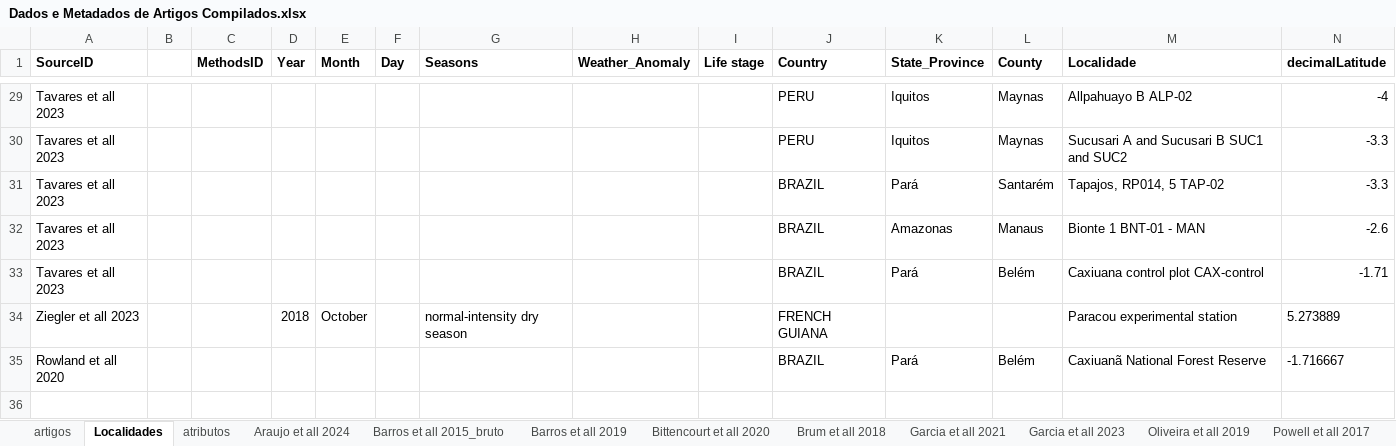
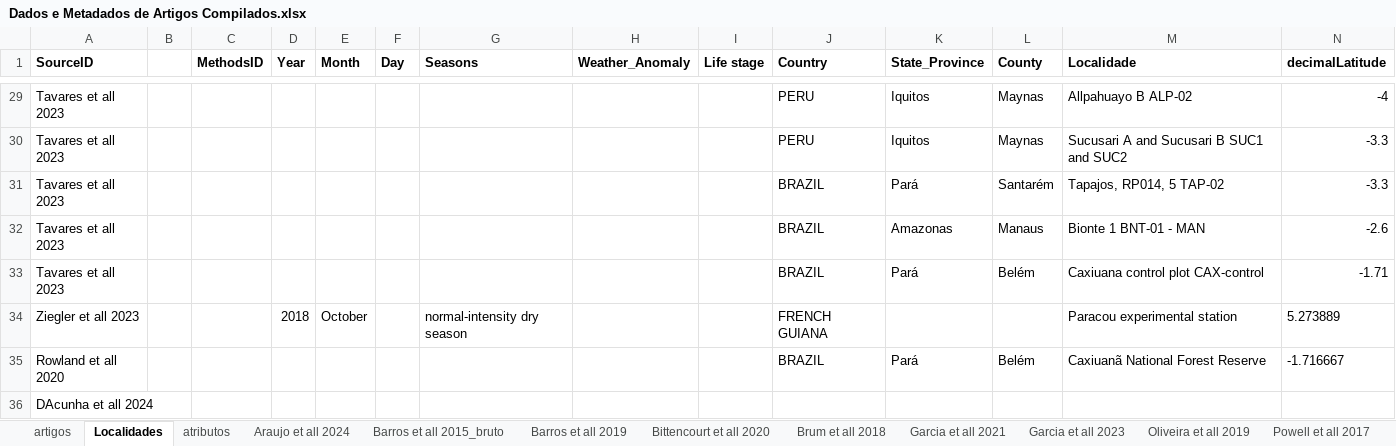
Before and after one commit to pablopains/SinBiAm_Tree_Trait, an Excel workbook: Data/Dados e Metadados de Artigos Compilados.xlsx, sheet Localidades, drawn as a sheet; only a part is shown, gaps mark what is left out; values as stored, in another font and other column widths than the file's, no borders; rows hold the shown columns only; the diff names each change by its address in the sheet, - before the commit and + after, or states it on an @@ line.

```diff
--- a/Data/Dados e Metadados de Artigos Compilados.xlsx (sheet Localidades)
+++ b/Data/Dados e Metadados de Artigos Compilados.xlsx (sheet Localidades)
+row 36: DAcunha et all 2024
```
Also changed, not shown: sheet artigos.
